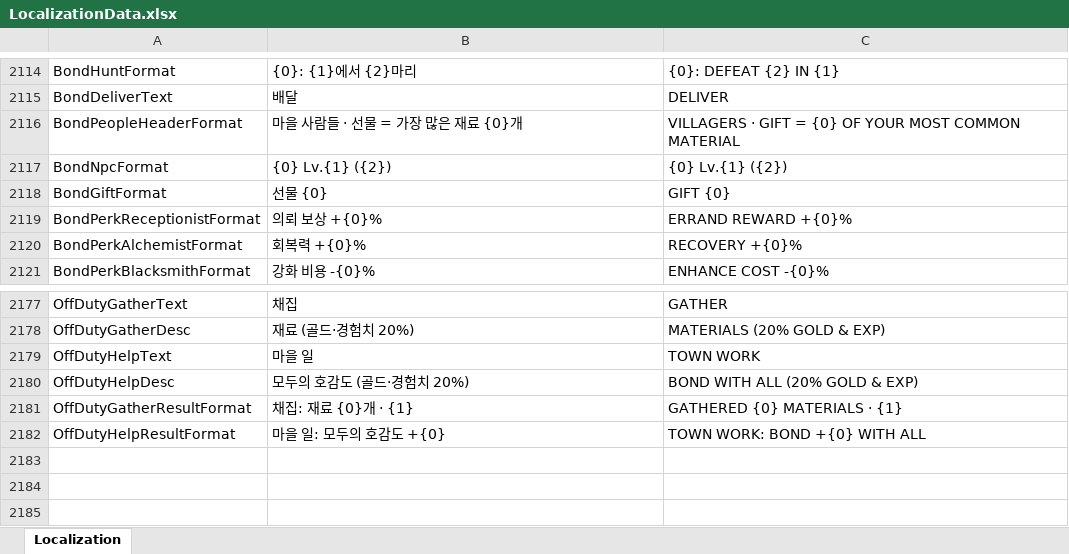
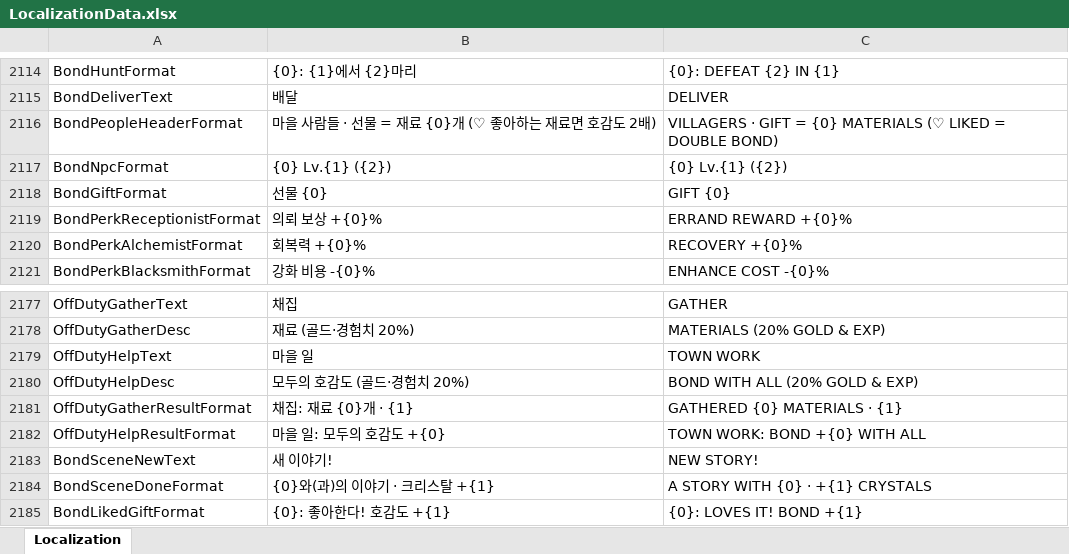
Before and after one commit to DoubleSmiths/RE001, an Excel workbook: Assets/@Resources/Data/Excel/LocalizationData.xlsx, sheet Localization, drawn as a sheet; only a part is shown, gaps mark what is left out; values as stored, in another font and other column widths than the file's, no borders; the diff names each change by its address in the sheet, - before the commit and + after, or states it on an @@ line.

```diff
--- a/Assets/@Resources/Data/Excel/LocalizationData.xlsx (sheet Localization)
+++ b/Assets/@Resources/Data/Excel/LocalizationData.xlsx (sheet Localization)
-B2116: 마을 사람들 · 선물 = 가장 많은 재료 {0}개
+B2116: 마을 사람들 · 선물 = 재료 {0}개 (♡ 좋아하는 재료면 호감도 2배)
-C2116: …= {0} OF YOUR MOST COMMON MATERIAL
+C2116: …= {0} MATERIALS (♡ LIKED = DOUBLE BOND)
+row 2183: BondSceneNewText | 새 이야기! | NEW STORY!
+row 2184: BondSceneDoneFormat | {0}와(과)의 이야기 · 크리스탈 +{1} | A STORY WITH {0} · +{1} CRYSTALS
+row 2185: BondLikedGiftFormat | {0}: 좋아한다! 호감도 +{1} | {0}: LOVES IT! BOND +{1}
```
Also changed, not shown: Assets/@Resources/Data/Excel/BalanceConfig.xlsx, Assets/@Resources/Data/Excel/DialogueData.xlsx, 24 other files.
